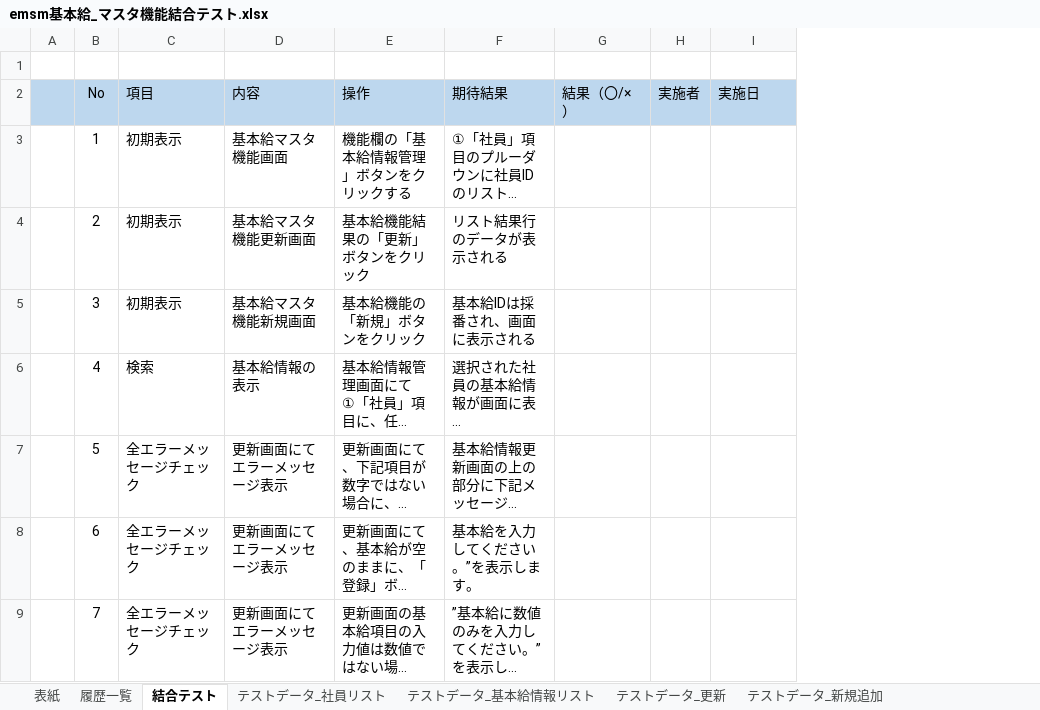
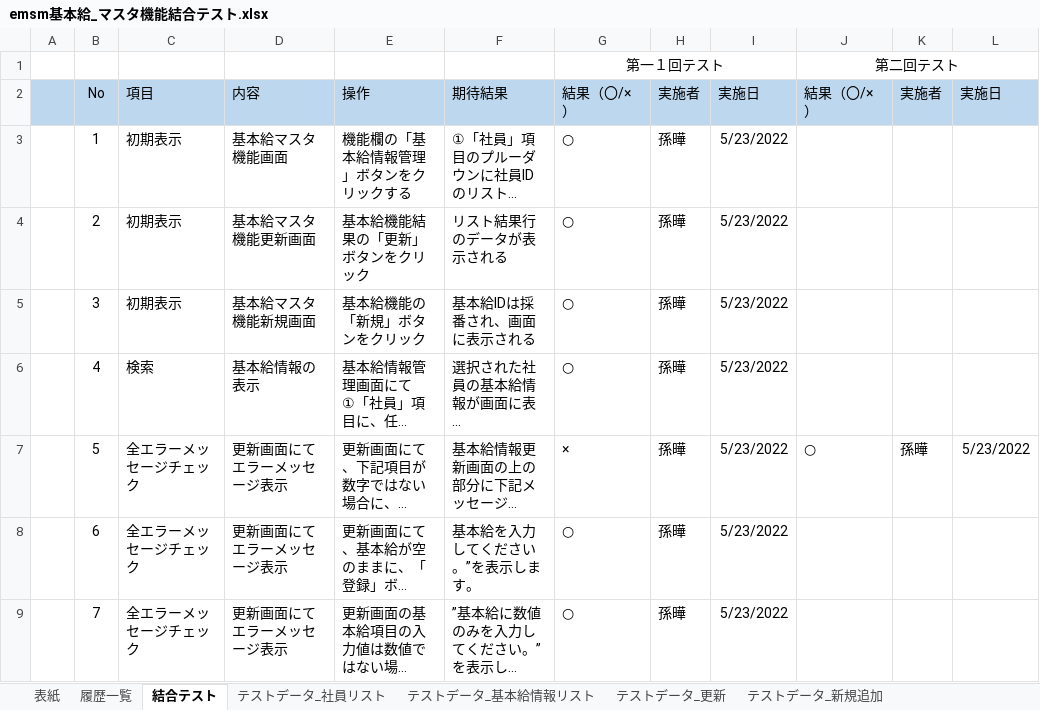
Before and after one commit to softtechSoft/ems, an Excel workbook: DOC/結合テスト/emsm基本給_マスタ機能結合テスト.xlsx, sheet 結合テスト, drawn as a sheet; only a part is shown; long unchanged cells end in …; values as stored, in another font and other column widths than the file's, no borders; addresses are those after the commit; the diff names each change by its address in the sheet, - before the commit and + after, or states it on an @@ line.

```diff
--- a/DOC/結合テスト/emsm基本給_マスタ機能結合テスト.xlsx (sheet 結合テスト)
+++ b/DOC/結合テスト/emsm基本給_マスタ機能結合テスト.xlsx (sheet 結合テスト)
+column G, rows 1-9: 第一１回テスト | 結果（〇/×） | ○ | ○ | ○ | ○ | × | ○ | ○
+column H, rows 2-9: 実施者 | 孫曄 | 孫曄 | 孫曄 | 孫曄 | 孫曄 | 孫曄 | 孫曄
+column I, rows 2-9: 実施日 | 5/23/2022 | 5/23/2022 | 5/23/2022 | 5/23/2022 | 5/23/2022 | 5/23/2022 | 5/23/2022
-row 1: (empty)
+row 1:  |  |  |  |  |  | 第一１回テスト |  |  | 第二回テスト
+J1:L1 merged
-J7: (empty)
+J7: ○
-K7: (empty)
+K7: 孫曄
-L7: (empty)
+L7: 5/23/2022
```
Also changed, not shown: DOC/DB編/社内管理_DB編.xlsx, 3 other files.
